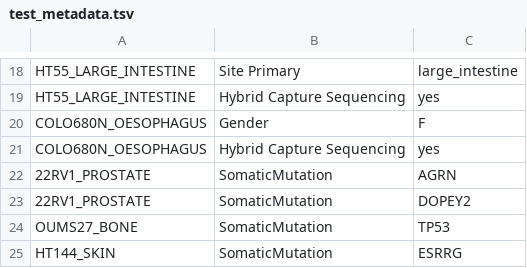
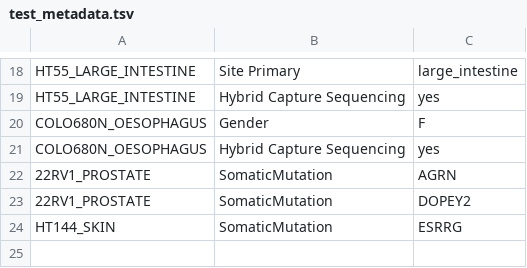
Before and after one commit to srp33/Wishes, a TSV file: CCLE_mRNA_isoform_kallisto_Tatlow/test_metadata.tsv, drawn as a sheet; only a part is shown, gaps mark what is left out.

Commit message:
Fixed Test File

```diff
--- a/CCLE_mRNA_isoform_kallisto_Tatlow/test_metadata.tsv
+++ b/CCLE_mRNA_isoform_kallisto_Tatlow/test_metadata.tsv
@@ -23,3 +23,2 @@ COLO680N_OESOPHAGUS	Hybrid Capture Sequencing	yes
 22RV1_PROSTATE	SomaticMutation	DOPEY2
-OUMS27_BONE	SomaticMutation	TP53
 HT144_SKIN	SomaticMutation	ESRRG
```
